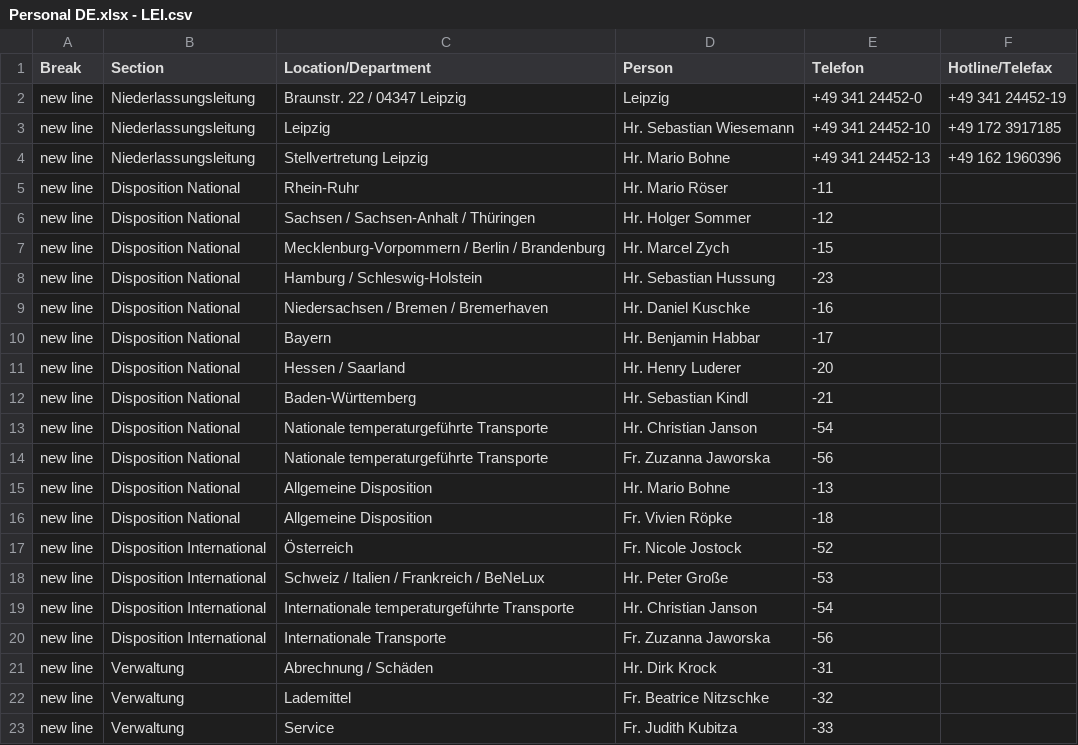
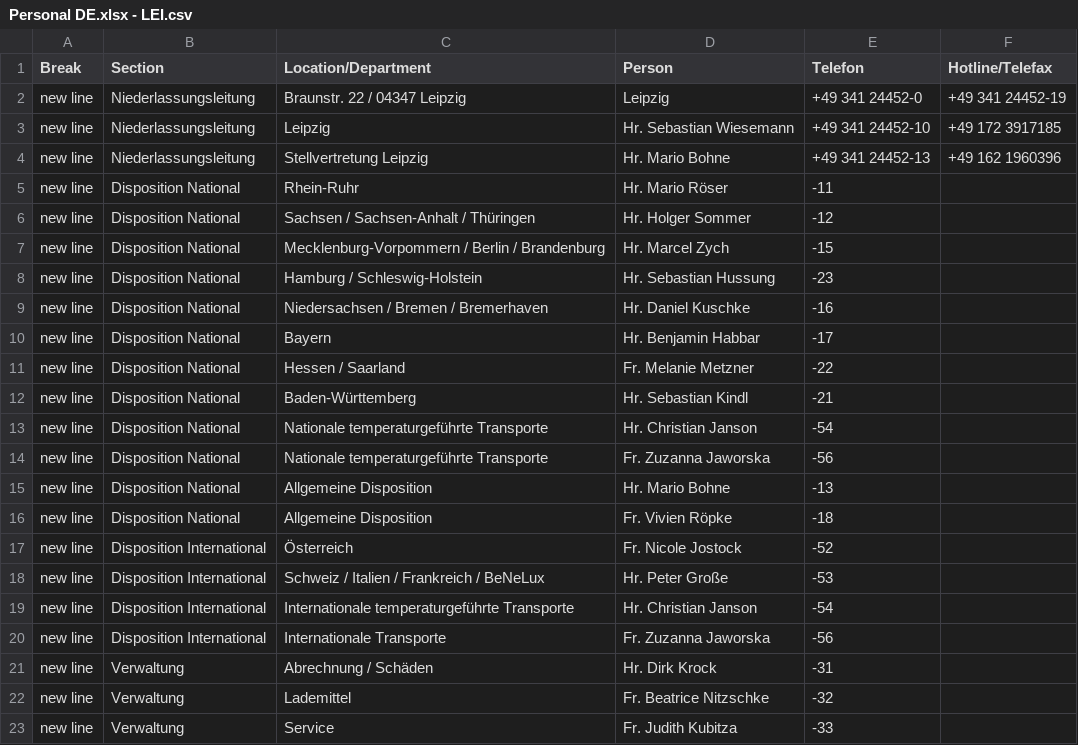
Before and after one commit to NeufraIT/neufra.eu, a CSV file: src/assets/files/locations/Personal DE.xlsx - LEI.csv, drawn as a sheet.

Commit message:
Update LEI.csv

```diff
--- a/src/assets/files/locations/Personal DE.xlsx - LEI.csv
+++ b/src/assets/files/locations/Personal DE.xlsx - LEI.csv
@@ -10,3 +10,3 @@ new line,Disposition National,Niedersachsen / Bremen / Bremerhaven,Hr. Daniel Ku
 new line,Disposition National,Bayern ,Hr. Benjamin Habbar ,-17,
-new line,Disposition National,Hessen / Saarland ,Hr. Henry Luderer ,-20,
+new line,Disposition National,Hessen / Saarland ,Fr. Melanie Metzner ,-22,
 new line,Disposition National,Baden-Württemberg ,Hr. Sebastian Kindl ,-21,
```
